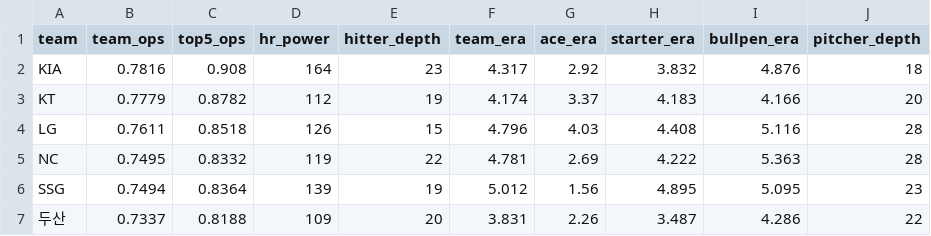
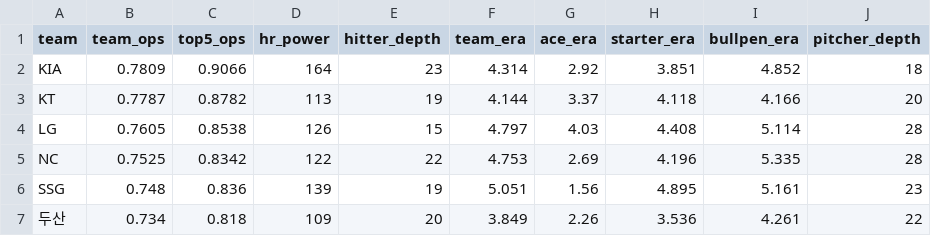
Before and after one commit to limanho001014-create/kbo-predictor-dynamic, a CSV file: data/team_stats_latest.csv, drawn as a sheet; only a part is shown; the diff covers the shown part only.

```diff
--- a/data/team_stats_latest.csv
+++ b/data/team_stats_latest.csv
@@ -1,7 +1,7 @@
 team,team_ops,top5_ops,hr_power,hitter_depth,team_era,ace_era,starter_era,bullpen_era,pitcher_depth
-KIA,0.7816,0.908,164,23,4.317,2.92,3.832,4.876,18
-KT,0.7779,0.8782,112,19,4.174,3.37,4.183,4.166,20
-LG,0.7611,0.8518,126,15,4.796,4.03,4.408,5.116,28
-NC,0.7495,0.8332,119,22,4.781,2.69,4.222,5.363,28
-SSG,0.7494,0.8364,139,19,5.012,1.56,4.895,5.095,23
-두산,0.7337,0.8188,109,20,3.831,2.26,3.487,4.286,22
+KIA,0.7809,0.9066,164,23,4.314,2.92,3.851,4.852,18
+KT,0.7787,0.8782,113,19,4.144,3.37,4.118,4.166,20
+LG,0.7605,0.8538,126,15,4.797,4.03,4.408,5.114,28
+NC,0.7525,0.8342,122,22,4.753,2.69,4.196,5.335,28
+SSG,0.748,0.836,139,19,5.051,1.56,4.895,5.161,23
+두산,0.734,0.818,109,20,3.849,2.26,3.536,4.261,22
```
Also changed, not shown: 20 edited cells elsewhere in this file, data/games_history.csv, data/players_latest_hitter.csv, 7 other files.
